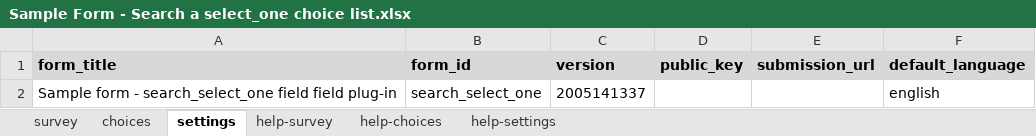
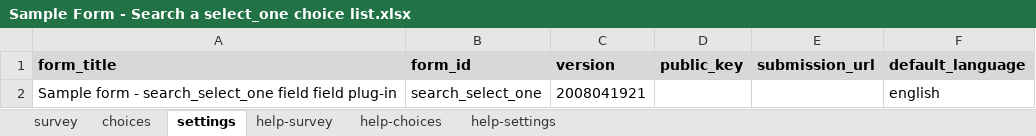
Before and after one commit to surveycto/search-select-one, an Excel workbook: extras/sample-form/Sample Form - Search a select_one choice list.xlsx, sheet settings, drawn as a sheet; values as stored, in another font and other column widths than the file's, no borders; the diff names each change by its address in the sheet, - before the commit and + after, or states it on an @@ line.

```diff
--- a/extras/sample-form/Sample Form - Search a select_one choice list.xlsx (sheet settings)
+++ b/extras/sample-form/Sample Form - Search a select_one choice list.xlsx (sheet settings)
-C2 (version): 2005141337
+C2 (version): 2008041921
```
Also changed, not shown: sheet survey, 1 other file.
